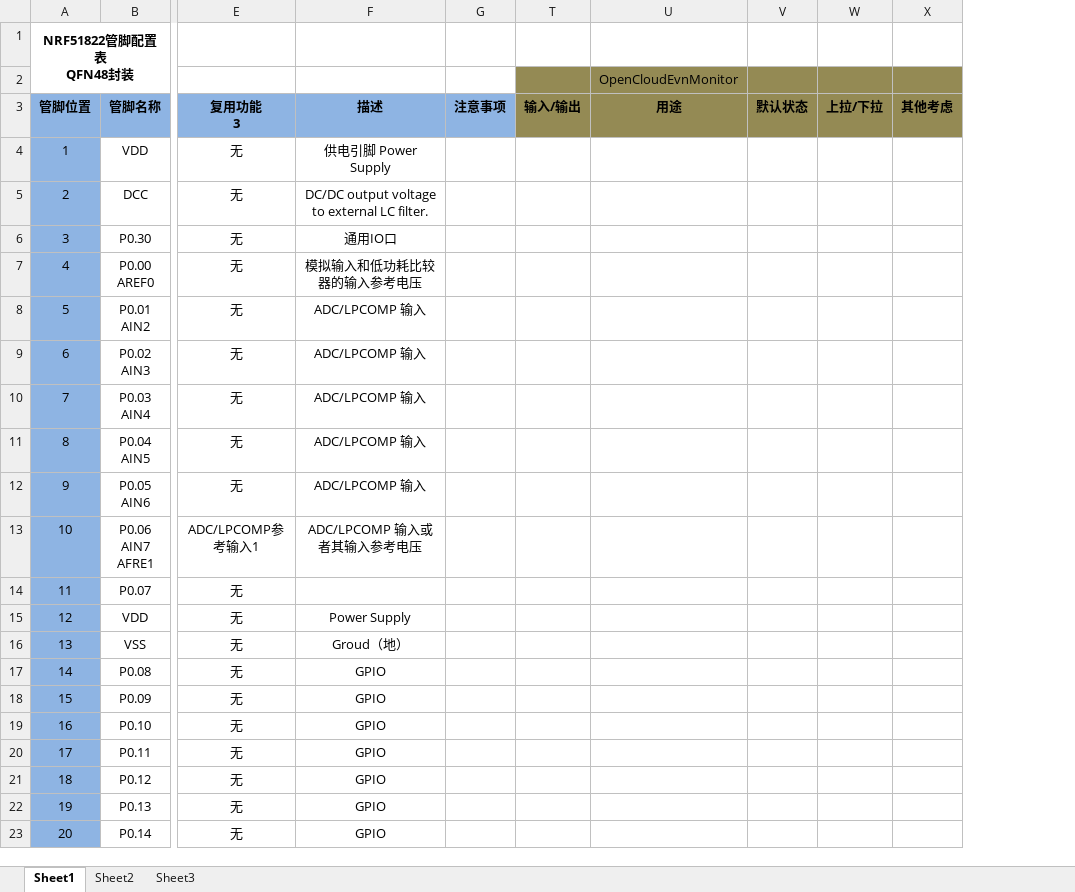
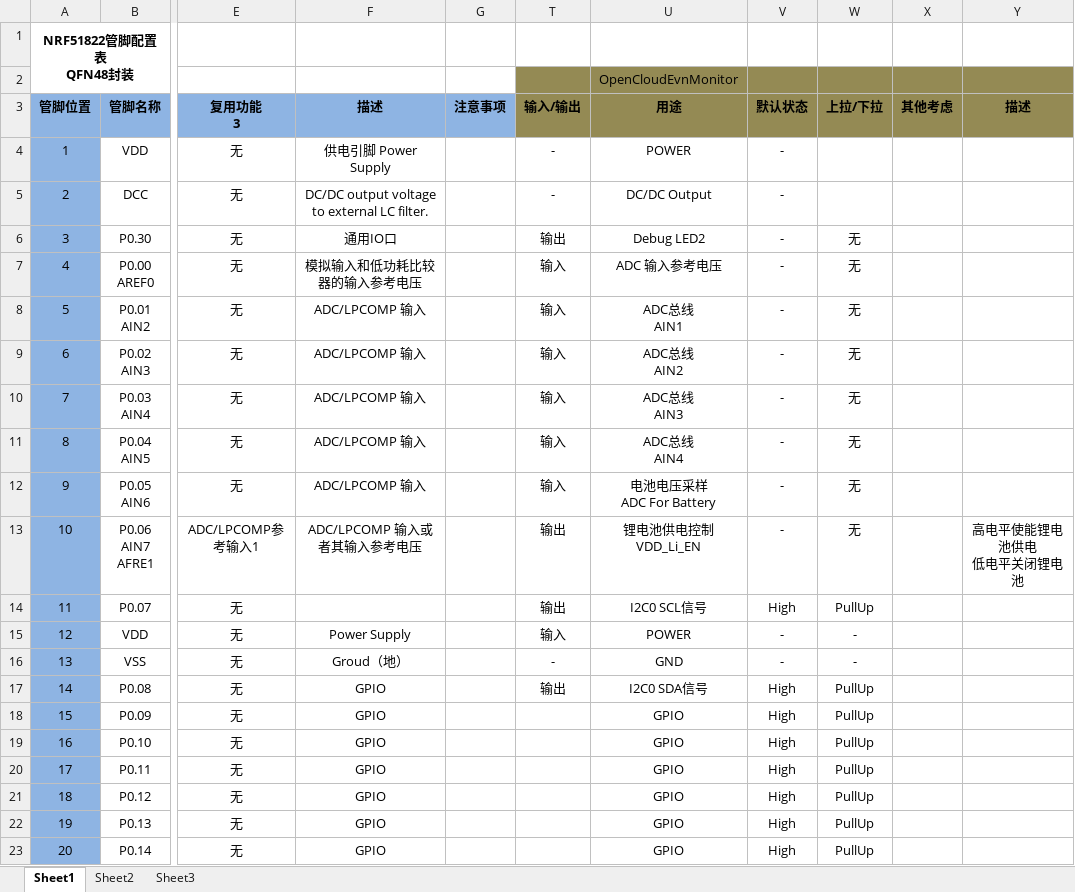
Before and after one commit to 1ee7/OpenCloudEnvMonitor, an Excel workbook: Doc/hardware/管脚资源.xlsx, sheet Sheet1, drawn as a sheet; only a part is shown, gaps mark what is left out; values as stored, in another font and other column widths than the file's, no borders; ↵ is a line break in a cell; the diff covers the shown part only; the diff names each change by its address in the sheet, - before the commit and + after, or states it on an @@ line.

Commit message:
第一版管脚资源做成

```diff
--- a/Doc/hardware/管脚资源.xlsx (sheet Sheet1)
+++ b/Doc/hardware/管脚资源.xlsx (sheet Sheet1)
+column Y (描述), row 13: 高电平使能锂电池供电 ↵ 低电平关闭锂电池
-T4:T5 (输入/输出): (empty)
+T4:T5 (输入/输出): -
-U4 (用途): (empty)
+U4 (用途): POWER
-V4:V13 (默认状态): (empty)
+V4:V13 (默认状态): -
-U5 (用途): (empty)
+U5 (用途): DC/DC Output
-T6 (输入/输出): (empty)
+T6 (输入/输出): 输出
-U6 (用途): (empty)
+U6 (用途): Debug LED2
-W6:W13 (上拉/下拉): (empty)
+W6:W13 (上拉/下拉): 无
-T7:T12 (输入/输出): (empty)
+T7:T12 (输入/输出): 输入
-U7 (用途): (empty)
+U7 (用途): ADC 输入参考电压
-U8 (用途): (empty)
+U8 (用途): ADC总线 ↵ AIN1
-U9 (用途): (empty)
+U9 (用途): ADC总线 ↵ AIN2
-U10 (用途): (empty)
+U10 (用途): ADC总线 ↵ AIN3
-U11 (用途): (empty)
+U11 (用途): ADC总线 ↵ AIN4
-U12 (用途): (empty)
+U12 (用途): 电池电压采样 ↵ ADC For Battery
-T13:T14 (输入/输出): (empty)
+T13:T14 (输入/输出): 输出
-U13 (用途): (empty)
+U13 (用途): 锂电池供电控制 ↵ VDD_Li_EN
-U14 (用途): (empty)
+U14 (用途): I2C0 SCL信号
-V14 (默认状态): (empty)
+V14 (默认状态): High
-W14 (上拉/下拉): (empty)
+W14 (上拉/下拉): PullUp
-T15 (输入/输出): (empty)
+T15 (输入/输出): 输入
-U15 (用途): (empty)
+U15 (用途): POWER
-V15:V16 (默认状态): (empty)
+V15:V16 (默认状态): -
-W15:W16 (上拉/下拉): (empty)
+W15:W16 (上拉/下拉): -
-T16 (输入/输出): (empty)
+T16 (输入/输出): -
-U16 (用途): (empty)
+U16 (用途): GND
-T17 (输入/输出): (empty)
+T17 (输入/输出): 输出
-U17 (用途): (empty)
+U17 (用途): I2C0 SDA信号
-V17:V23 (默认状态): (empty)
+V17:V23 (默认状态): High
-W17:W23 (上拉/下拉): (empty)
+W17:W23 (上拉/下拉): PullUp
-U18:U23 (用途): (empty)
+U18:U23 (用途): GPIO
```
Also changed, not shown: 60 edited cells elsewhere in this sheet.
